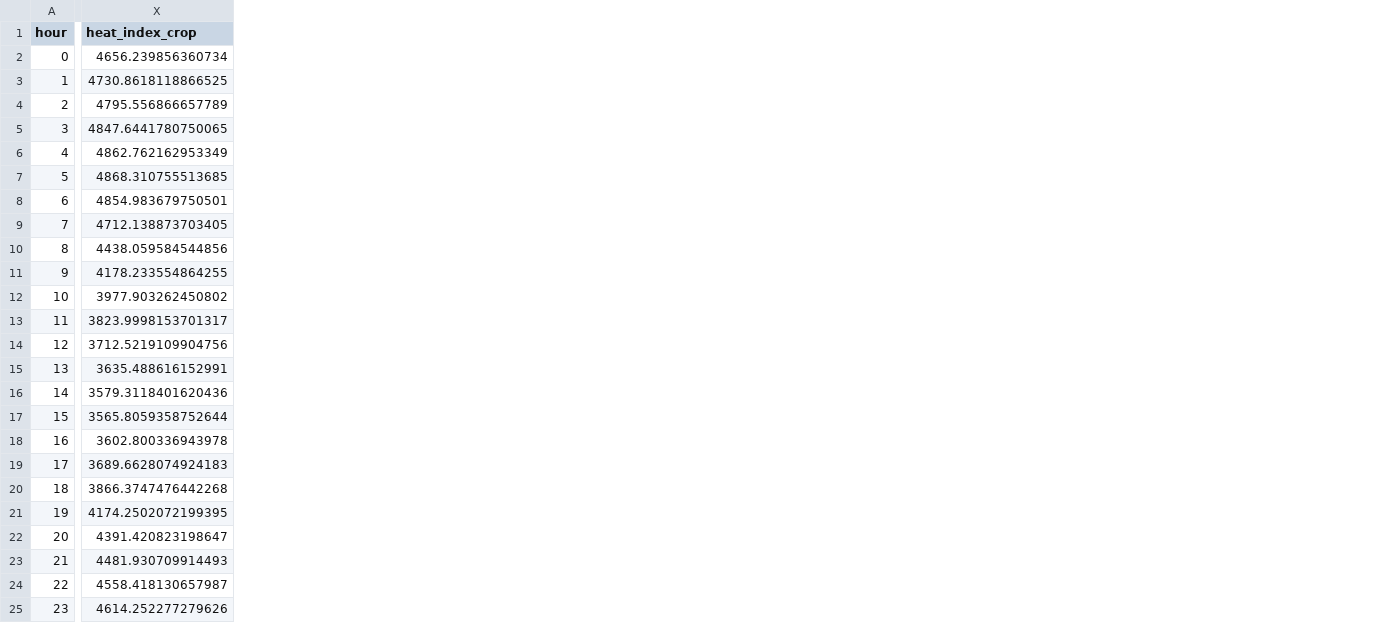
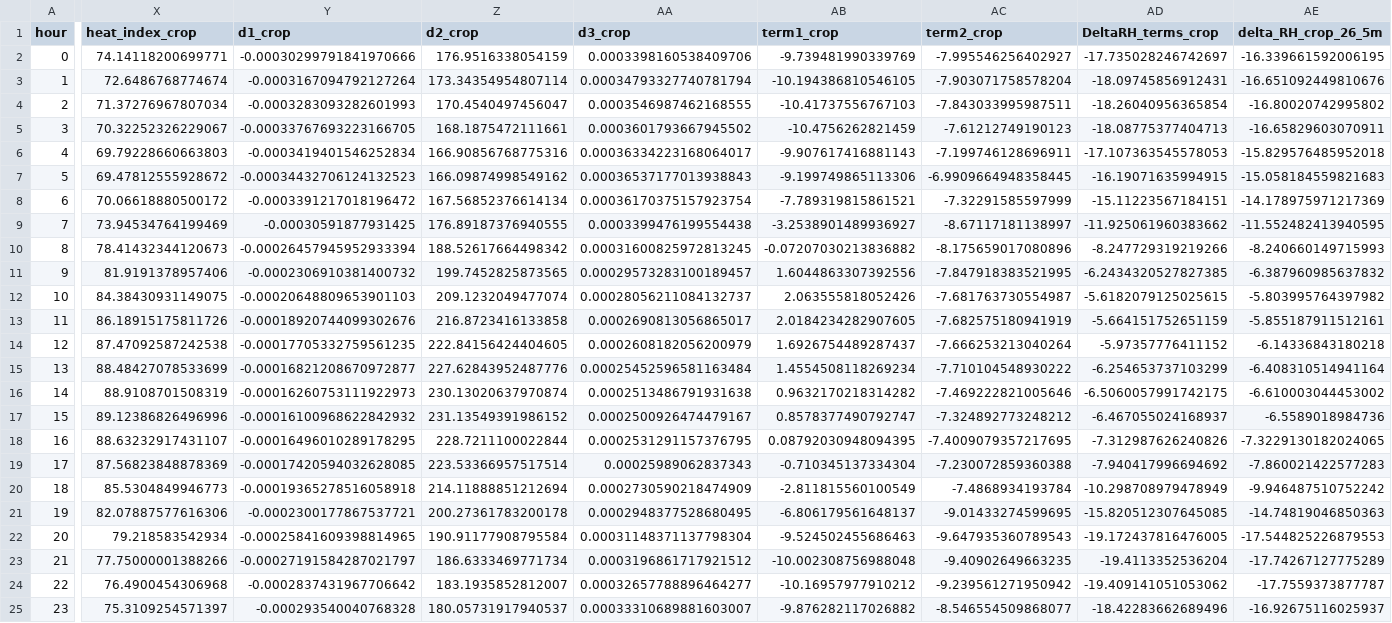
Before and after one commit to bastian6666/urban_climate, a CSV file: Hwk3/data_clean/diurnal_crop_converted.csv, drawn as a sheet; only a part is shown, gaps mark what is left out; the diff names each change by its address in the sheet, - before the commit and + after, or states it on an @@ line.

```diff
--- a/Hwk3/data_clean/diurnal_crop_converted.csv
+++ b/Hwk3/data_clean/diurnal_crop_converted.csv
+column Y (d1_crop), rows 2-25: -0.00030299791841970666 | -0.0003167094792127264 | -0.0003283093282601993 | -0.00033767693223166705 | -0.0003419401546252834 | -0.00034432706124132523 | -0.0003391217018196472 | -0.00030591877931425 | -0.00026457945952933394 | -0.0002306910381400732 | -0.00020648809653901103 | -0.00018920744099302676 | -0.00017705332759561235 | -0.00016821208670972877 | -0.00016260753111922973 | -0.00016100968622842932 | -0.00016496010289178295 | -0.00017420594032628085 | -0.00019365278516058918 | -0.0002300177867537721 | -0.00025841609398814965 | -0.00027191584287021797 | -0.0002837431967706642 | -0.000293540040768328
+column Z (d2_crop), rows 2-25: 176.9516338054159 | 173.34354954807114 | 170.4540497456047 | 168.1875472111661 | 166.90856768775316 | 166.09874998549162 | 167.56852376614134 | 176.89187376940555 | 188.52617664498342 | 199.7452825873565 | 209.1232049477074 | 216.8723416133858 | 222.84156424404605 | 227.62843952487776 | 230.13020637970874 | 231.13549391986152 | 228.7211100022844 | 223.53366957517514 | 214.11888851212694 | 200.27361783200178 | 190.91177908795584 | 186.6333469771734 | 183.1935852812007 | 180.05731917940537
+column AA (d3_crop), rows 2-25: 0.0003398160538409706 | 0.00034793327740781794 | 0.0003546987462168555 | 0.0003601793667945502 | 0.00036334223168064017 | 0.00036537177013938843 | 0.00036170375157923754 | 0.0003399476199554438 | 0.00031600825972813245 | 0.00029573283100189457 | 0.00028056211084132737 | 0.0002690813056865017 | 0.0002608182056200979 | 0.00025452596581163484 | 0.0002513486791931638 | 0.0002500926474479167 | 0.0002531291157376795 | 0.00025989062837343 | 0.0002730590218474909 | 0.0002948377528680495 | 0.00031148371137798304 | 0.0003196861717921512 | 0.00032657788896464277 | 0.00033310689881603007
+column AB (term1_crop), rows 2-25: -9.739481990339769 | -10.194386810546105 | -10.41737556767103 | -10.4756262821459 | -9.907617416881143 | -9.199749865113306 | -7.789319815861521 | -3.2538901489936927 | -0.07207030213836882 | 1.6044863307392556 | 2.063555818052426 | 2.0184234282907605 | 1.6926754489287437 | 1.4554508118269234 | 0.9632170218314282 | 0.8578377490792747 | 0.08792030948094395 | -0.710345137334304 | -2.811815560100549 | -6.806179561648137 | -9.524502455686463 | -10.002308756988048 | -10.16957977910212 | -9.876282117026882
+column AC (term2_crop), rows 2-25: -7.995546256402927 | -7.903071758578204 | -7.843033995987511 | -7.61212749190123 | -7.199746128696911 | -6.9909664948358445 | -7.32291585597999 | -8.67117181138997 | -8.175659017080896 | -7.847918383521995 | -7.681763730554987 | -7.682575180941919 | -7.666253213040264 | -7.710104548930222 | -7.469222821005646 | -7.324892773248212 | -7.4009079357217695 | -7.230072859360388 | -7.4868934193784 | -9.01433274599695 | -9.647935360789543 | -9.40902649663235 | -9.239561271950942 | -8.546554509868077
+column AD (DeltaRH_terms_crop), rows 2-25: -17.735028246742697 | -18.09745856912431 | -18.26040956365854 | -18.08775377404713 | -17.107363545578053 | -16.19071635994915 | -15.11223567184151 | -11.925061960383662 | -8.247729319219266 | -6.2434320527827385 | -5.6182079125025615 | -5.664151752651159 | -5.97357776411152 | -6.254653737103299 | -6.5060057991742175 | -6.467055024168937 | -7.312987626240826 | -7.940417996694692 | -10.298708979478949 | -15.820512307645085 | -19.172437816476005 | -19.4113352536204 | -19.409141051053062 | -18.42283662689496
+column AE (delta_RH_crop_26_5m), rows 2-25: -16.339661592006195 | -16.651092449810676 | -16.80020742995802 | -16.65829603070911 | -15.829576485952018 | -15.058184559821683 | -14.178975971217369 | -11.552482413940595 | -8.240660149715993 | -6.387960985637832 | -5.803995764397982 | -5.855187911512161 | -6.14336843180218 | -6.408310514941164 | -6.610003044453002 | -6.5589018984736 | -7.3229130182024065 | -7.860021422577283 | -9.946487510752242 | -14.74819046850363 | -17.544825226879553 | -17.74267127775289 | -17.7559373877787 | -16.92675116025937
-X2 (heat_index_crop): 4656.239856360734
+X2 (heat_index_crop): 74.14118200699771
-X3 (heat_index_crop): 4730.8618118866525
+X3 (heat_index_crop): 72.6486768774674
-X4 (heat_index_crop): 4795.556866657789
+X4 (heat_index_crop): 71.37276967807034
-X5 (heat_index_crop): 4847.6441780750065
+X5 (heat_index_crop): 70.32252326229067
-X6 (heat_index_crop): 4862.762162953349
+X6 (heat_index_crop): 69.79228660663803
-X7 (heat_index_crop): 4868.310755513685
+X7 (heat_index_crop): 69.47812555928672
-X8 (heat_index_crop): 4854.983679750501
+X8 (heat_index_crop): 70.06618880500172
-X9 (heat_index_crop): 4712.138873703405
+X9 (heat_index_crop): 73.94534764199469
-X10 (heat_index_crop): 4438.059584544856
+X10 (heat_index_crop): 78.41432344120673
-X11 (heat_index_crop): 4178.233554864255
+X11 (heat_index_crop): 81.9191378957406
-X12 (heat_index_crop): 3977.903262450802
+X12 (heat_index_crop): 84.38430931149075
-X13 (heat_index_crop): 3823.9998153701317
+X13 (heat_index_crop): 86.18915175811726
-X14 (heat_index_crop): 3712.5219109904756
+X14 (heat_index_crop): 87.47092587242538
-X15 (heat_index_crop): 3635.488616152991
+X15 (heat_index_crop): 88.48427078533699
-X16 (heat_index_crop): 3579.3118401620436
+X16 (heat_index_crop): 88.9108701508319
-X17 (heat_index_crop): 3565.8059358752644
+X17 (heat_index_crop): 89.12386826496996
-X18 (heat_index_crop): 3602.800336943978
+X18 (heat_index_crop): 88.63232917431107
-X19 (heat_index_crop): 3689.6628074924183
+X19 (heat_index_crop): 87.56823848878369
-X20 (heat_index_crop): 3866.3747476442268
+X20 (heat_index_crop): 85.5304849946773
-X21 (heat_index_crop): 4174.2502072199395
+X21 (heat_index_crop): 82.07887577616306
-X22 (heat_index_crop): 4391.420823198647
+X22 (heat_index_crop): 79.218583542934
-X23 (heat_index_crop): 4481.930709914493
+X23 (heat_index_crop): 77.75000001388266
-X24 (heat_index_crop): 4558.418130657987
+X24 (heat_index_crop): 76.4900454306968
-X25 (heat_index_crop): 4614.252277279626
+X25 (heat_index_crop): 75.3109254571397
```
Also changed, not shown: Hwk3/data_clean/diurnal_grass_converted.csv, Hwk3/data_clean/diurnal_urban_converted.csv, 2 other files.
